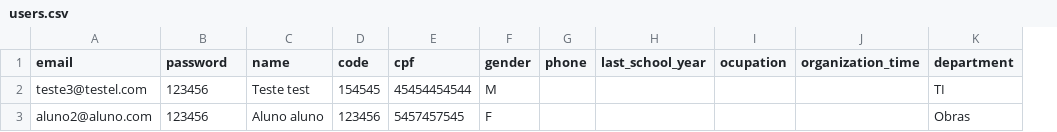
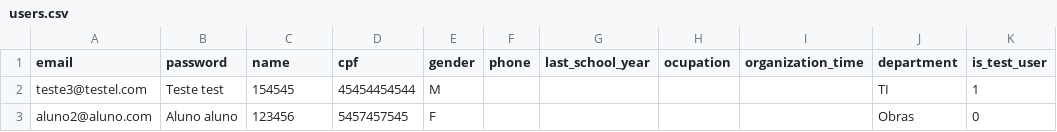
Before and after one commit to RodriguesLs/zeka-web, a CSV file: public/users.csv, drawn as a sheet; removed rows and columns are numbered as before the commit, all else as after; the diff names each change by its address in the sheet, - before the commit and + after, or states it on an @@ line.

```diff
--- a/public/users.csv
+++ b/public/users.csv
-column D (code), rows 2-3: 154545 | 123456
+column K (is_test_user), rows 2-3: 1 | 0
-B2 (password): 123456
+B2 (password): Teste test
-C2 (name): Teste test
+C2 (name): 154545
-B3 (password): 123456
+B3 (password): Aluno aluno
-C3 (name): Aluno aluno
+C3 (name): 123456
```
Also changed, not shown: 9 other files.
